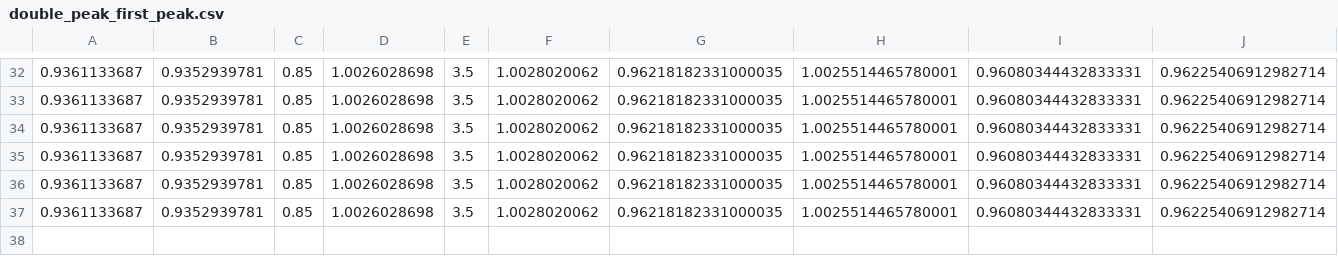
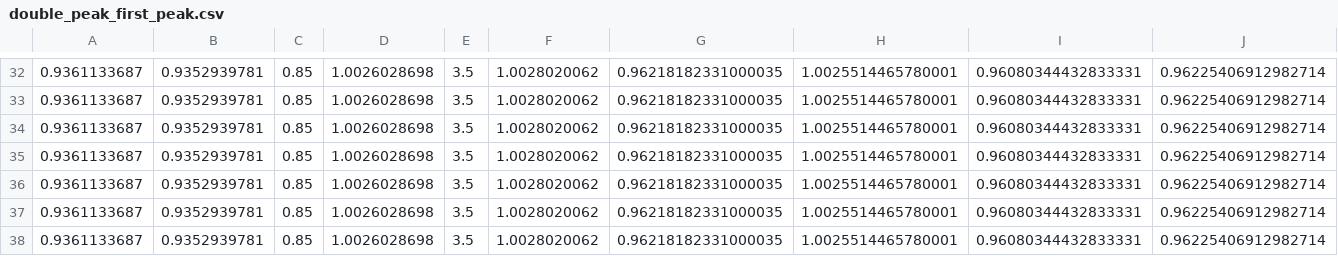
Before and after one commit to edysuardiyana/Staged-CC, a CSV file: testcase/test_cases_rule/feature_path/double_peak_first_peak.csv, drawn as a sheet; only a part is shown, gaps mark what is left out; rows hold the shown columns only; the diff names each change by its address in the sheet, - before the commit and + after, or states it on an @@ line.

```diff
--- a/testcase/test_cases_rule/feature_path/double_peak_first_peak.csv
+++ b/testcase/test_cases_rule/feature_path/double_peak_first_peak.csv
+row 38: 0.9361133687 | 0.9352939781 | 0.85 | 1.0026028698 | 3.5 | 1.0028020062 | 0.96218182331000035 | 1.0025514465780001 | 0.96080344432833331 | 0.96225406912982714
```
Also changed, not shown: testcase/test_cases_rule/feature_path/double_peak_second_peak.csv, testcase/test_cases_rule/feature_path/normal_segment.csv, 9 other files.
